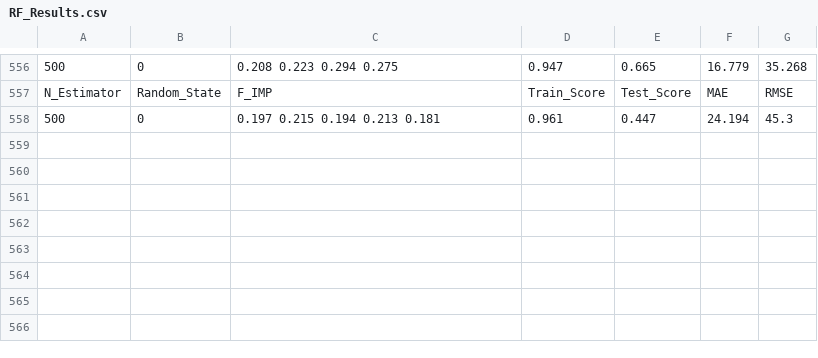
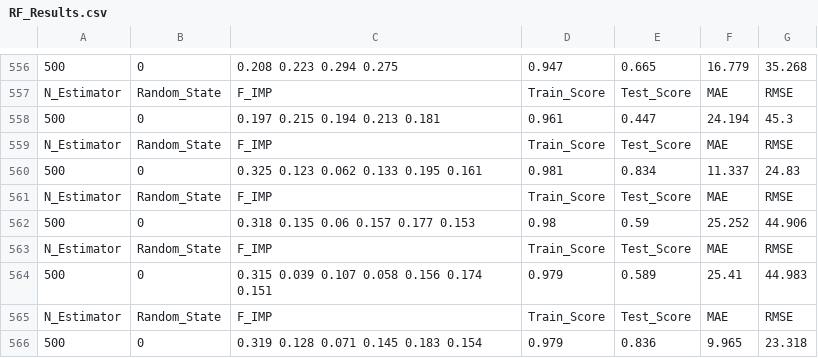
Before and after one commit to montimaj/HydroMST, a CSV file: Output/RF_Results.csv, drawn as a sheet; only a part is shown, gaps mark what is left out; the diff names each change by its address in the sheet, - before the commit and + after, or states it on an @@ line.

```diff
--- a/Output/RF_Results.csv
+++ b/Output/RF_Results.csv
+row 559: N_Estimator | Random_State | F_IMP | Train_Score | Test_Score | MAE | RMSE
+row 560: 500 | 0 | 0.325 0.123 0.062 0.133 0.195 0.161 | 0.981 | 0.834 | 11.337 | 24.83
+row 561: N_Estimator | Random_State | F_IMP | Train_Score | Test_Score | MAE | RMSE
+row 562: 500 | 0 | 0.318 0.135 0.06 0.157 0.177 0.153 | 0.98 | 0.59 | 25.252 | 44.906
+row 563: N_Estimator | Random_State | F_IMP | Train_Score | Test_Score | MAE | RMSE
+row 564: 500 | 0 | 0.315 0.039 0.107 0.058 0.156 0.174 0.151 | 0.979 | 0.589 | 25.41 | 44.983
+row 565: N_Estimator | Random_State | F_IMP | Train_Score | Test_Score | MAE | RMSE
+row 566: 500 | 0 | 0.319 0.128 0.071 0.145 0.183 0.154 | 0.979 | 0.836 | 9.965 | 23.318
```
Also changed, not shown: Output/X_Test.csv, Output/Y_Test.csv, 18 other files.
